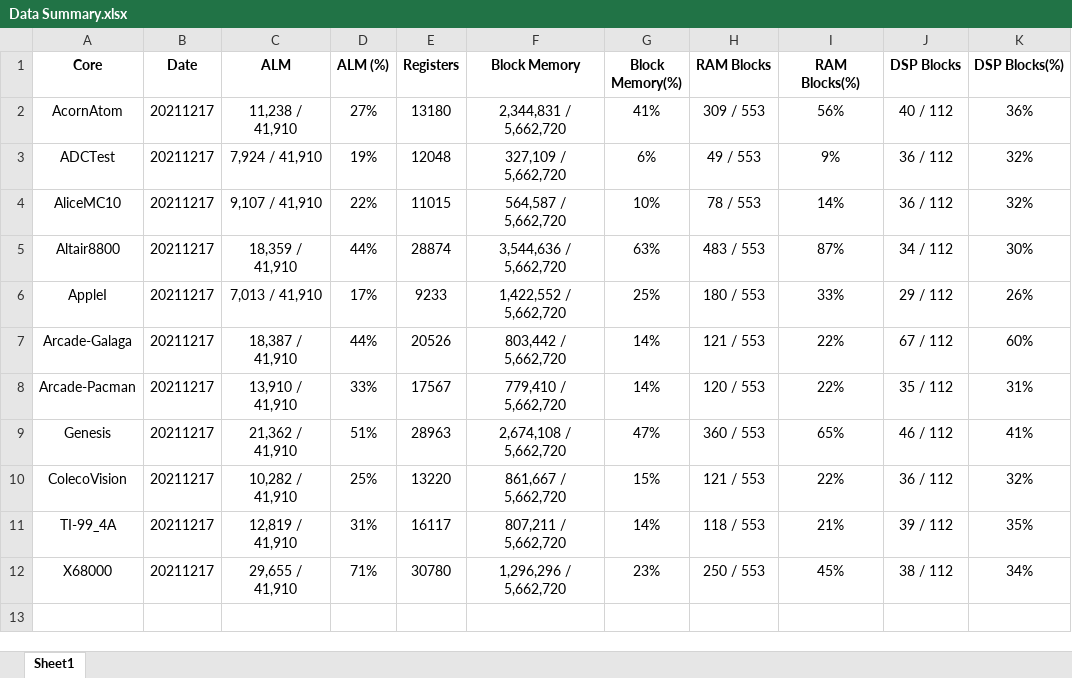
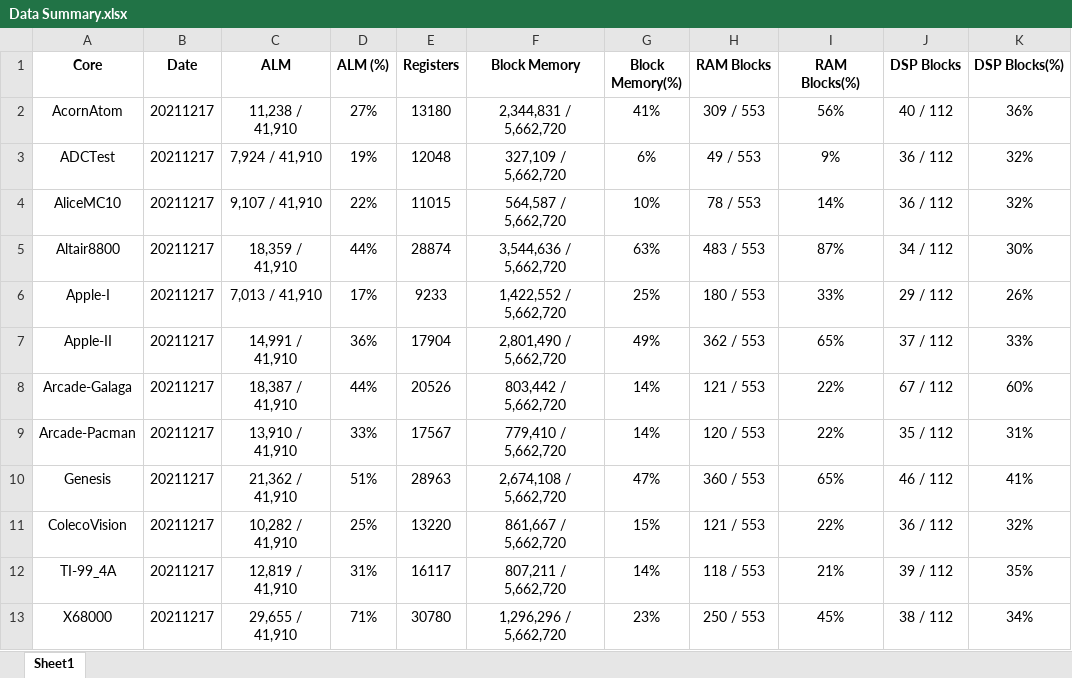
Before and after one commit to birdybro/rpt_MiSTer, an Excel workbook: Data Summary.xlsx, sheet Sheet1, drawn as a sheet; values as stored, in another font and other column widths than the file's, no borders; the diff names each change by its address in the sheet, - before the commit and + after, or states it on an @@ line.

Commit message:
rename Apple1 to Apple-I and add Apple-II 20211218

```diff
--- a/Data Summary.xlsx (sheet Sheet1)
+++ b/Data Summary.xlsx (sheet Sheet1)
-A6 (Core): AppleI
+A6 (Core): Apple-I
+row 7: Apple-II | 20211217 | 14,991 / 41,910 | 36% | 17904 | 2,801,490 / 5,662,720 | 49% | 362 / 553 | 65% | 37 / 112 | 33%
```
Also changed, not shown: 49 other files.
